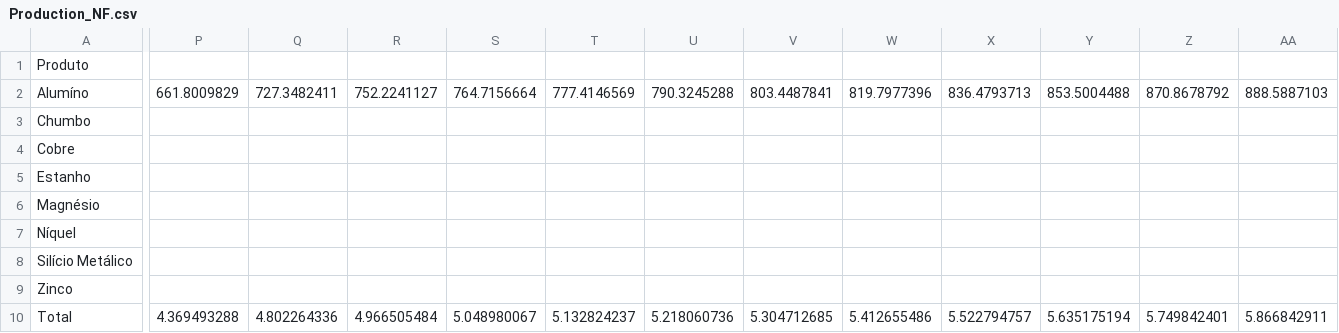
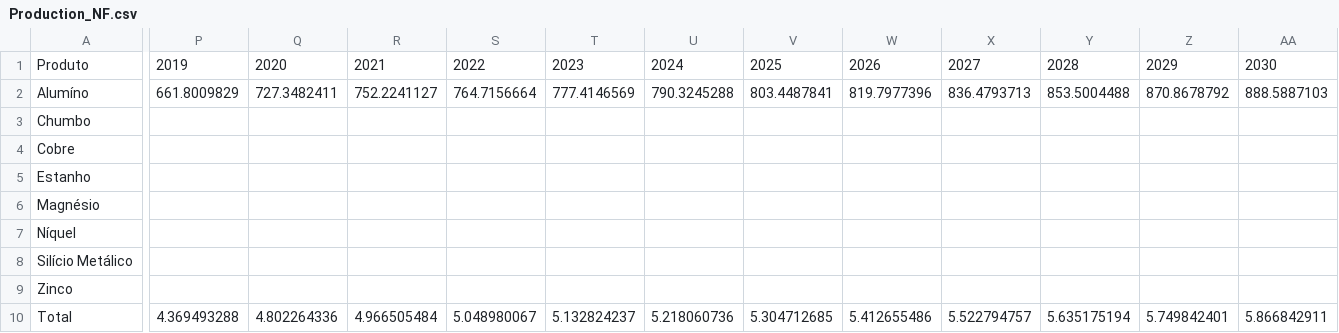
Before and after one commit to ottohebeda/Industry_Energy_Emissions_simulator, a CSV file: Non_ferrous/Production_NF.csv, drawn as a sheet; only a part is shown, gaps mark what is left out; the diff covers the shown part only; the diff names each change by its address in the sheet, - before the commit and + after, or states it on an @@ line.

Commit message:
Update Production_NF.csv

```diff
--- a/Non_ferrous/Production_NF.csv
+++ b/Non_ferrous/Production_NF.csv
-P1: (empty)
+P1: 2019
-Q1: (empty)
+Q1: 2020
-R1: (empty)
+R1: 2021
-S1: (empty)
+S1: 2022
-T1: (empty)
+T1: 2023
-U1: (empty)
+U1: 2024
-V1: (empty)
+V1: 2025
-W1: (empty)
+W1: 2026
-X1: (empty)
+X1: 2027
-Y1: (empty)
+Y1: 2028
-Z1: (empty)
+Z1: 2029
-AA1: (empty)
+AA1: 2030
```
Also changed, not shown: 20 edited cells elsewhere in this file.
